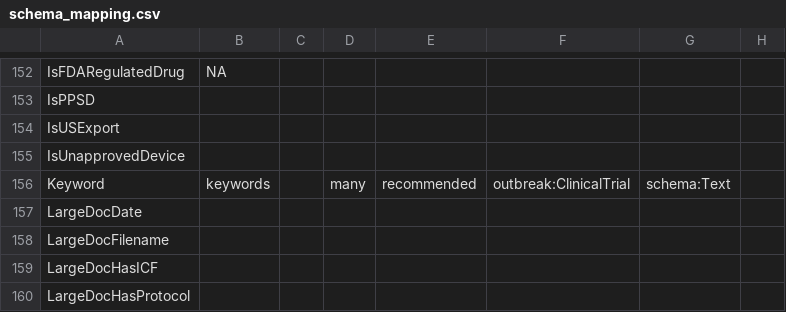
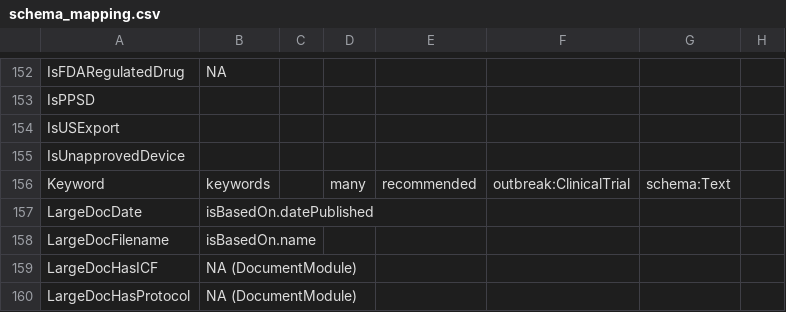
Before and after one commit to outbreak-info/clinical_trials, a CSV file: schema_mapping.csv, drawn as a sheet; only a part is shown, gaps mark what is left out; the diff covers the shown part only; the diff names each change by its address in the sheet, - before the commit and + after, or states it on an @@ line.

Commit message:
add isBasedOn, relatedTo

```diff
--- a/schema_mapping.csv
+++ b/schema_mapping.csv
-B157: (empty)
+B157: isBasedOn.datePublished
-B158: (empty)
+B158: isBasedOn.name
-B159:B160: (empty)
+B159:B160: NA (DocumentModule)
```
Also changed, not shown: 1 removed row and 46 edited cells elsewhere in this file, 1 other file.
